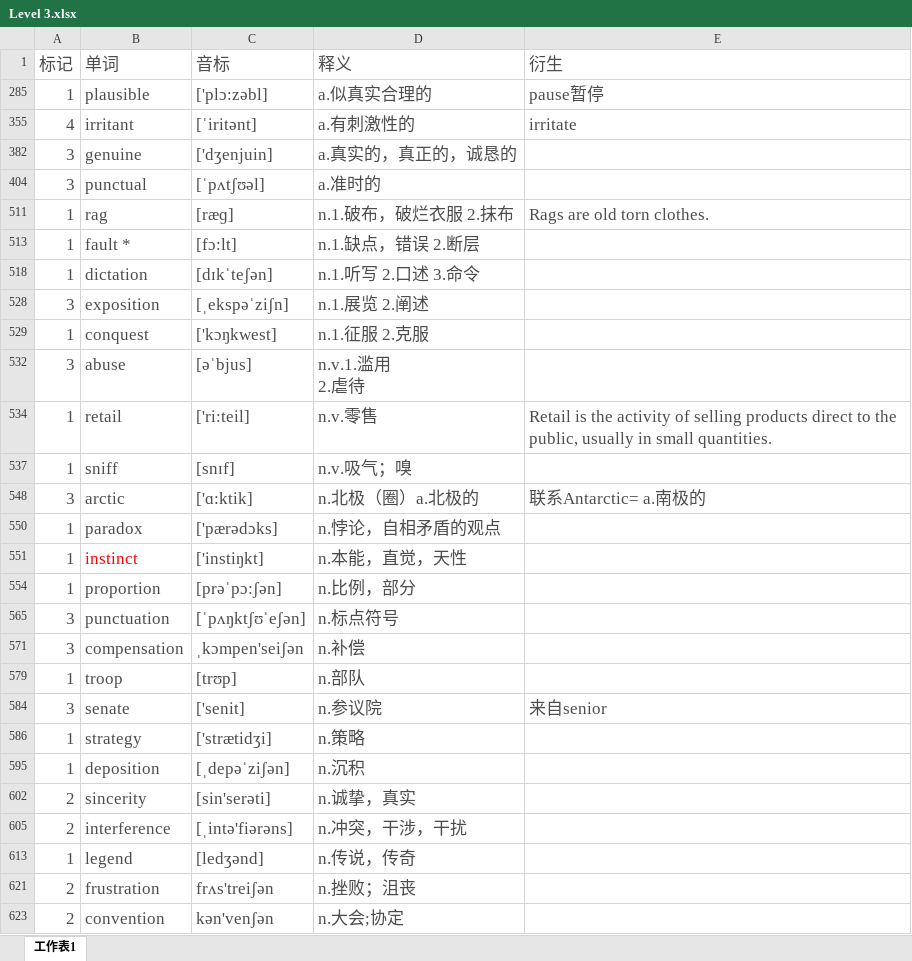
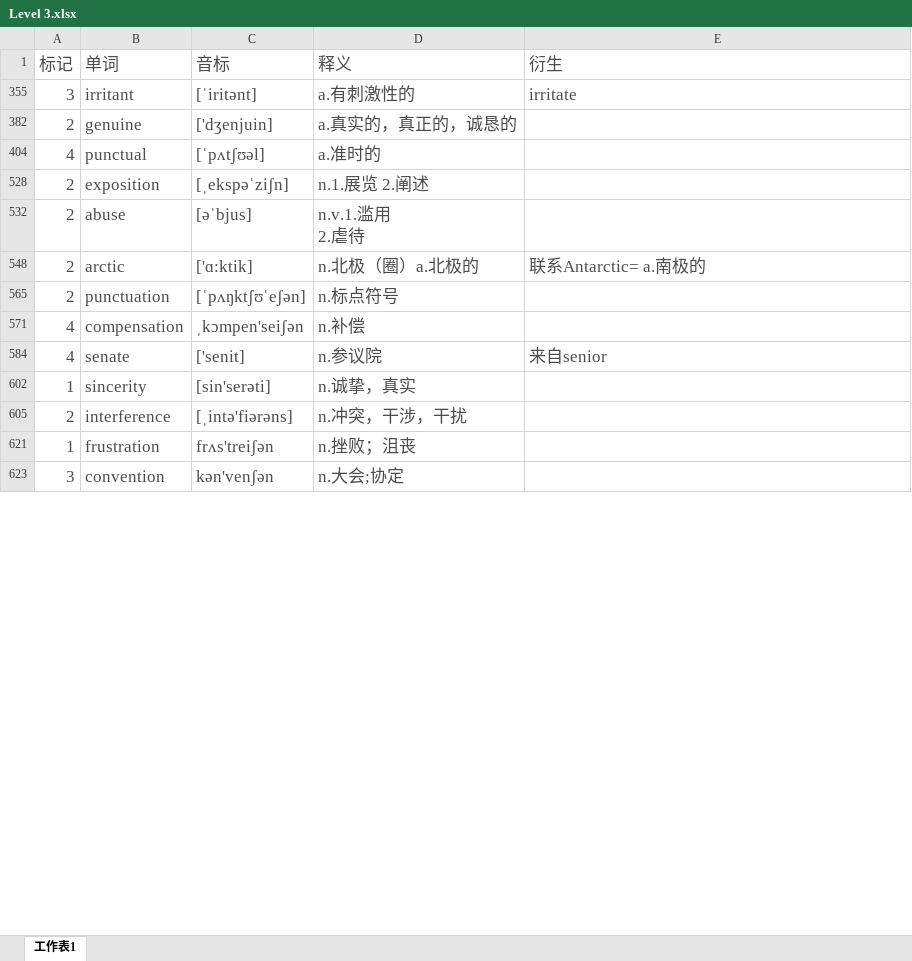
Before and after one commit to mytEcust/toefllevellist, an Excel workbook: Level 3.xlsx, sheet 工作表1, drawn as a sheet; only a part is shown; values as stored, in another font and other column widths than the file's, no borders; charts and pictures not drawn; removed rows and columns are numbered as before the commit, all else as after; the diff covers the shown part only; the diff names each change by its address in the sheet, - before the commit and + after, or states it on an @@ line.

Commit message:
1127

```diff
--- a/Level 3.xlsx (sheet 工作表1)
+++ b/Level 3.xlsx (sheet 工作表1)
-row 285: 1 | plausible | ['plɔ:zəbl] | a.似真实合理的 | pause暂停
-A355 (标记): 4
+A355 (标记): 3
-A382 (标记): 3
+A382 (标记): 2
-A404 (标记): 3
+A404 (标记): 4
-row 511: 1 | rag | [ræɡ] | n.1.破布，破烂衣服 2.抹布 | Rags are old torn clothes.
-row 513: 1 | fault * | [fɔ:lt] | n.1.缺点，错误 2.断层
-row 518: 1 | dictation | [dɪkˈteʃən] | n.1.听写 2.口述 3.命令
-A528 (标记): 3
+A528 (标记): 2
-row 529: 1 | conquest | ['kɔŋkwest] | n.1.征服 2.克服
-A532 (标记): 3
+A532 (标记): 2
-row 534: 1 | retail | ['ri:teil] | n.v.零售 | Retail is the activity of selling products direct to the public, usually in small quantities.
-row 537: 1 | sniff | [snɪf] | n.v.吸气；嗅
-A548 (标记): 3
+A548 (标记): 2
-row 550: 1 | paradox | ['pærədɔks] | n.悖论，自相矛盾的观点
-row 551: 1 | instinct | ['instiŋkt] | n.本能，直觉，天性
-row 554: 1 | proportion | [prəˈpɔ:ʃən] | n.比例，部分
-A565 (标记): 3
+A565 (标记): 2
-A571 (标记): 3
+A571 (标记): 4
-row 579: 1 | troop | [trʊp] | n.部队
-A584 (标记): 3
+A584 (标记): 4
-row 586: 1 | strategy | ['strætidʒi] | n.策略
-row 595: 1 | deposition | [ˌdepəˈziʃən] | n.沉积
-A602 (标记): 2
+A602 (标记): 1
-row 613: 1 | legend | [ledʒənd] | n.传说，传奇
-A621 (标记): 2
+A621 (标记): 1
-A623 (标记): 2
+A623 (标记): 3
```
Also changed, not shown: 41 added rows, 27 removed rows and 21 edited cells elsewhere in this sheet, hidden cells, charts or pictures.
